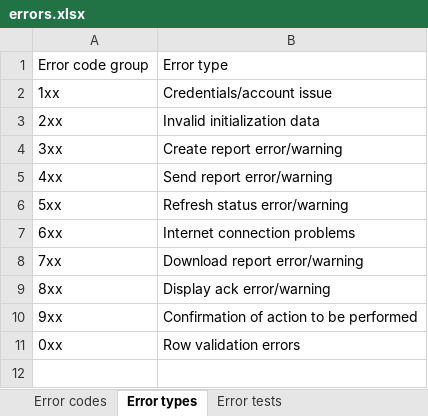
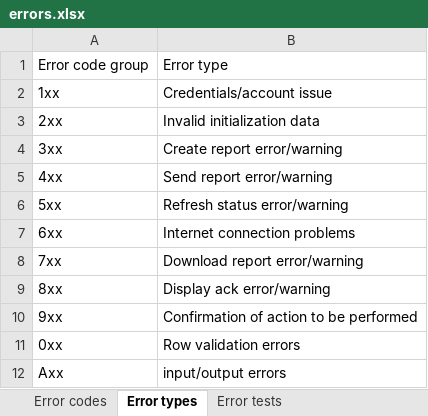
Before and after one commit to stav2345/efsa-rcl, an Excel workbook: doc/errors/errors.xlsx, sheet Error types, drawn as a sheet; values as stored, in another font and other column widths than the file's, no borders; table styles not drawn; the diff names each change by its address in the sheet, - before the commit and + after, or states it on an @@ line.

Commit message:
Added report validator and html table to see report errors

```diff
--- a/doc/errors/errors.xlsx (sheet Error types)
+++ b/doc/errors/errors.xlsx (sheet Error types)
+row 12: Axx | input/output errors
```
Also changed, not shown: sheet Error codes, 16 other files.
